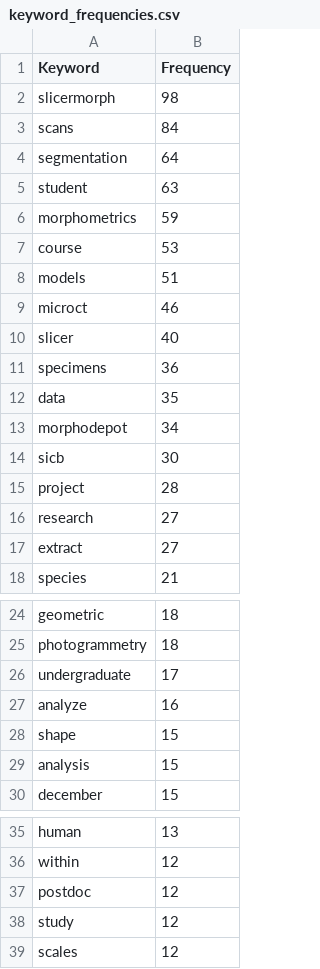
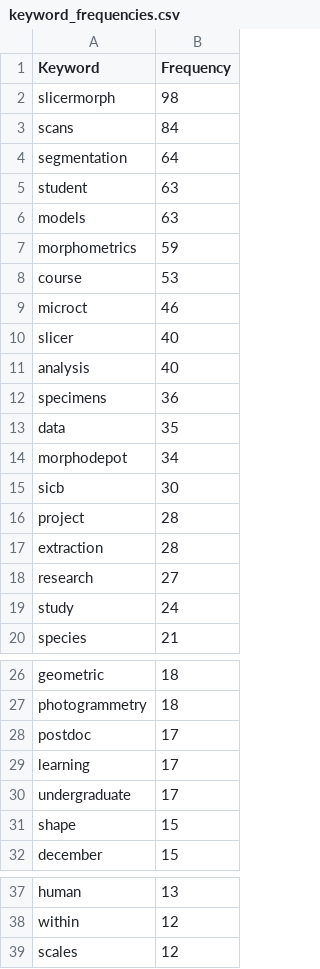
Before and after one commit to muratmaga/morphocloud-wordmap, a CSV file: keyword_frequencies.csv, drawn as a sheet; only a part is shown, gaps mark what is left out; the diff covers the shown part only.

Commit message:
Add word fusions for postdoc/analysis/study/learning/extraction/models and ban request/http/https

```diff
--- a/keyword_frequencies.csv
+++ b/keyword_frequencies.csv
@@ -5,7 +5,8 @@ Keyword,Frequency
 "student",63
+"models",63
 "morphometrics",59
 "course",53
-"models",51
 "microct",46
 "slicer",40
+"analysis",40
 "specimens",36
@@ -15,4 +16,5 @@ Keyword,Frequency
 "project",28
+"extraction",28
 "research",27
-"extract",27
+"study",24
 "species",21
@@ -25,6 +27,6 @@ Keyword,Frequency
 "photogrammetry",18
+"postdoc",17
+"learning",17
 "undergraduate",17
-"analyze",16
 "shape",15
-"analysis",15
 "december",15
@@ -36,4 +38,2 @@ Keyword,Frequency
 "within",12
-"postdoc",12
-"study",12
 "scales",12
```
Also changed, not shown: 11 removed rows elsewhere in this file, 2 other files.
